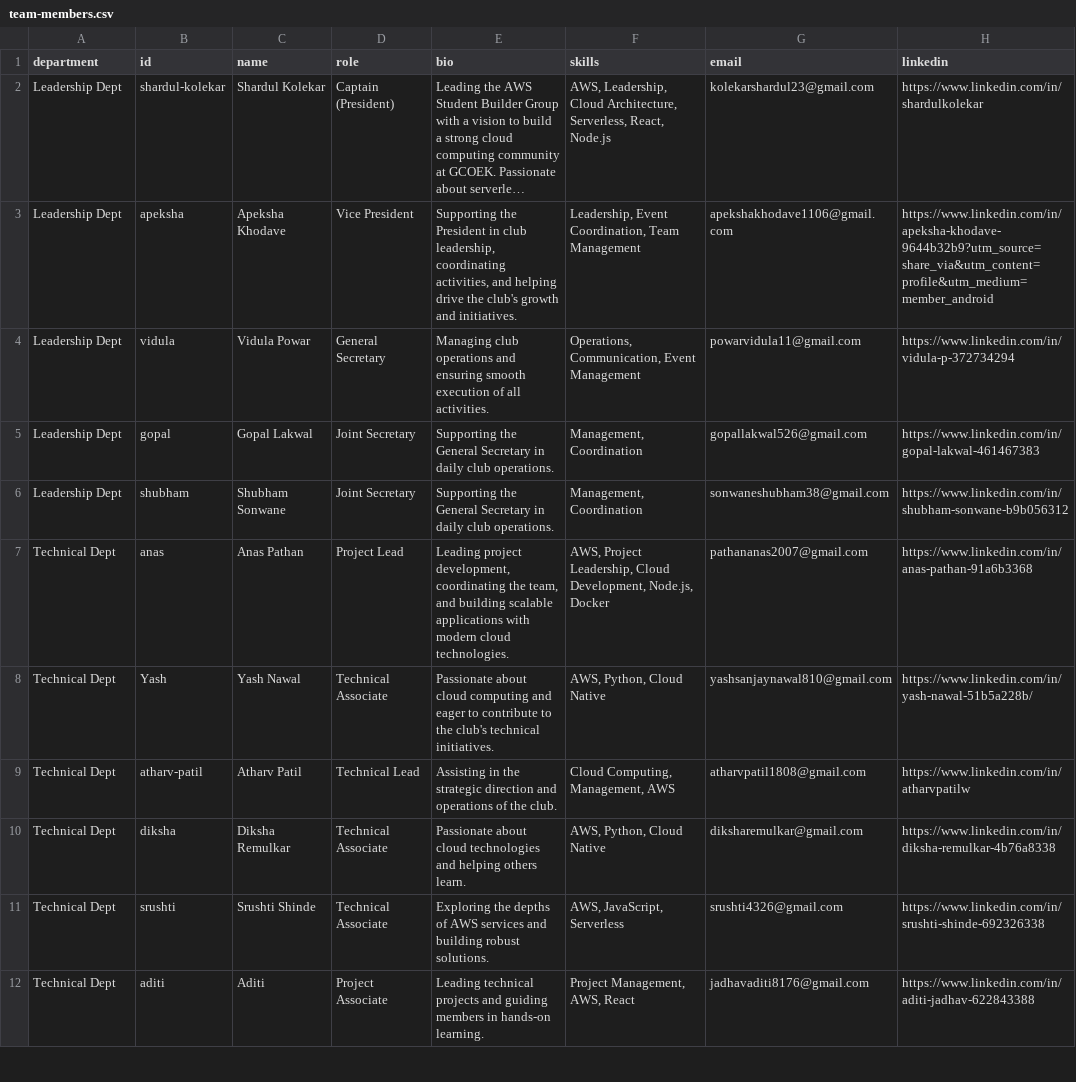
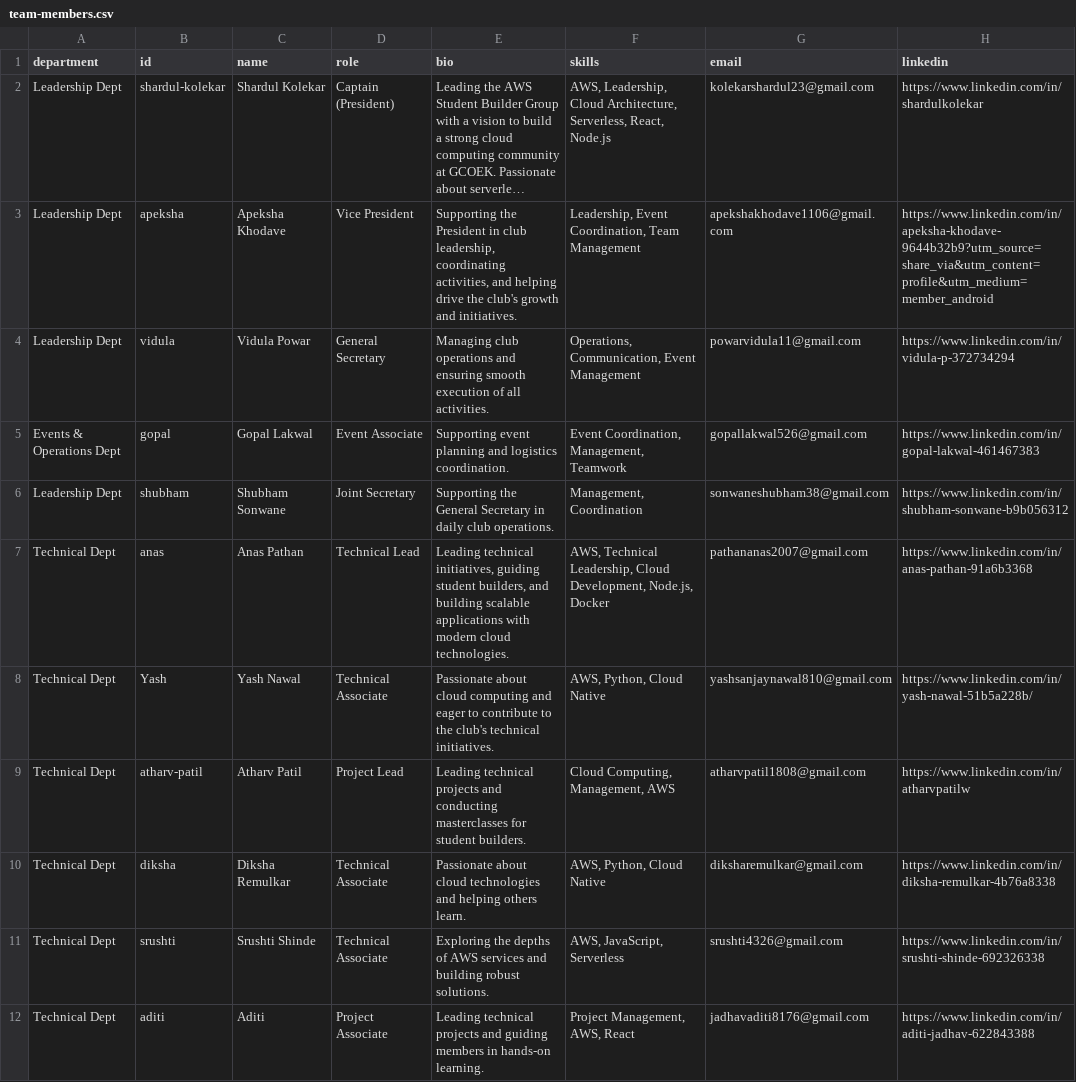
Before and after one commit to aws-sbg-gcoek/new-scd-repo-kop, a CSV file: client/public/team-members.csv, drawn as a sheet; only a part is shown; long unchanged cells end in …; the diff covers the shown part only; the diff names each change by its address in the sheet, - before the commit and + after, or states it on an @@ line.

Commit message:
feat: update team roles, host team photos locally, remove scan animation from speaker photos, and update career card copy

```diff
--- a/client/public/team-members.csv
+++ b/client/public/team-members.csv
-A5 (department): Leadership Dept
+A5 (department): Events & Operations Dept
-D5 (role): Joint Secretary
+D5 (role): Event Associate
-E5 (bio): Supporting the General Secretary in daily club operations.
+E5 (bio): Supporting event planning and logistics coordination.
-F5 (skills): Management, Coordination
+F5 (skills): Event Coordination, Management, Teamwork
-D7 (role): Project Lead
+D7 (role): Technical Lead
-E7 (bio): Leading project development, coordinating the team, and building…
+E7 (bio): Leading technical initiatives, guiding student builders, and building…
-F7 (skills): AWS, Project Leadership, Cloud…
+F7 (skills): AWS, Technical Leadership, Cloud…
-D9 (role): Technical Lead
+D9 (role): Project Lead
-E9 (bio): Assisting in the strategic direction and operations of the club.
+E9 (bio): Leading technical projects and conducting masterclasses for student builders.
```
Also changed, not shown: 22 edited cells elsewhere in this file, 22 other files.
